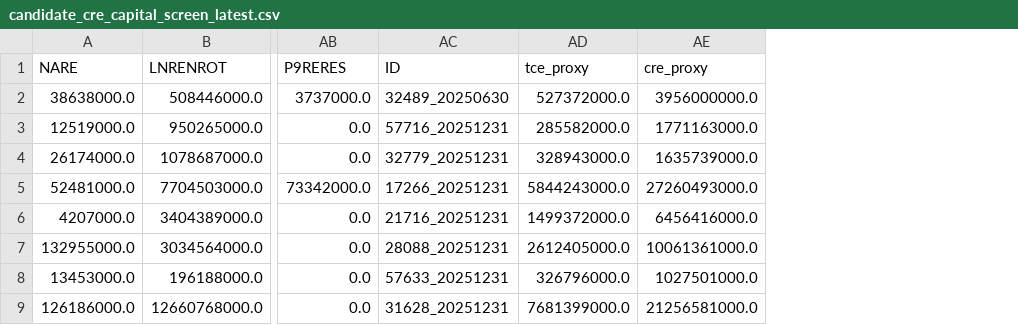
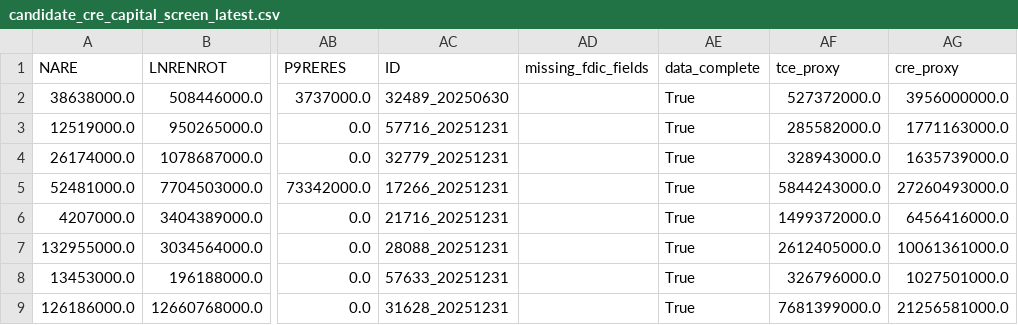
Before and after one commit to Jack31098/real_estate_short_sell, a CSV file: outputs/candidate_cre_capital_screen_latest.csv, drawn as a sheet; only a part is shown, gaps mark what is left out; the diff names each change by its address in the sheet, - before the commit and + after, or states it on an @@ line.

```diff
--- a/outputs/candidate_cre_capital_screen_latest.csv
+++ b/outputs/candidate_cre_capital_screen_latest.csv
+column AD (missing_fdic_fields), empty
+column AE (data_complete), rows 2-9: all True
```
Also changed, not shown: outputs/fdic_cre_metrics_quarterly_2023_2025.csv, outputs/sec_credit_metrics.csv, 26 other files.
